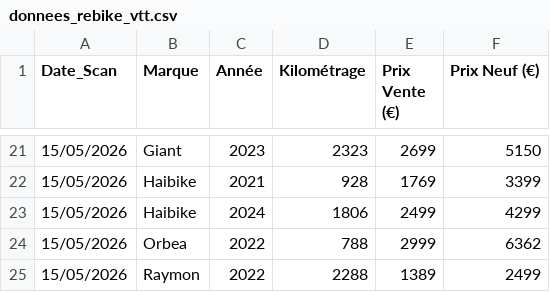
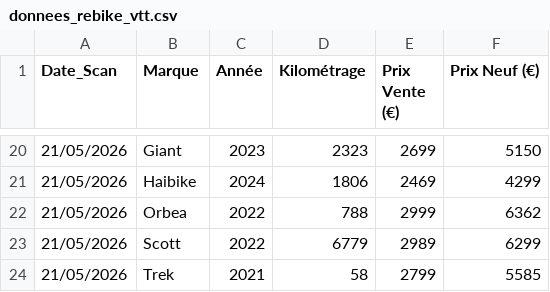
Before and after one commit to ebikereborn13/Scrapper-prix-velo-occasion, a CSV file: donnees_rebike_vtt.csv, drawn as a sheet; only a part is shown, gaps mark what is left out; the diff covers the shown part only.

Commit message:
MAJ Auto Rebike - 21/05/2026 15:19

```diff
--- a/donnees_rebike_vtt.csv
+++ b/donnees_rebike_vtt.csv
@@ -21,5 +20,5 @@ Date_Scan,Marque,Année,Kilométrage,Prix Vente (€),Prix Neuf (€)
-15/05/2026,Giant,2023,2323,2699,5150
-15/05/2026,Haibike,2021,928,1769,3399
-15/05/2026,Haibike,2024,1806,2499,4299
-15/05/2026,Orbea,2022,788,2999,6362
-15/05/2026,Raymon,2022,2288,1389,2499
+21/05/2026,Giant,2023,2323,2699,5150
+21/05/2026,Haibike,2024,1806,2469,4299
+21/05/2026,Orbea,2022,788,2999,6362
+21/05/2026,Scott,2022,6779,2989,6299
+21/05/2026,Trek,2021,58,2799,5585
```
Also changed, not shown: 13 added rows, 14 removed rows and 10 edited cells elsewhere in this file.
